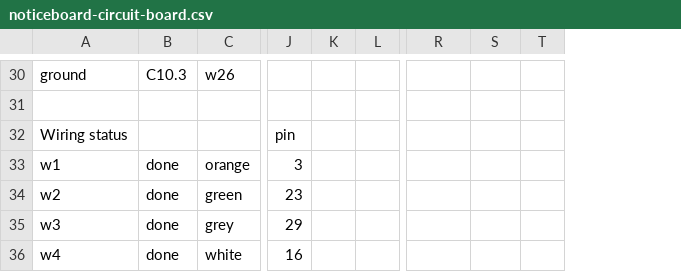
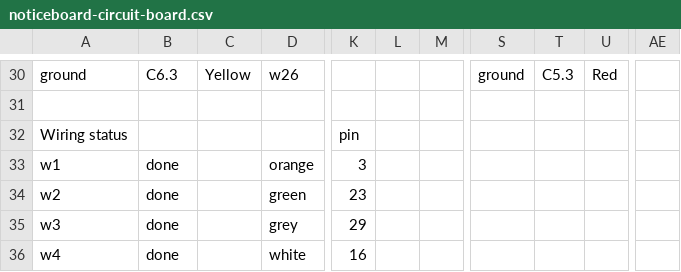
Before and after one commit to hillwithsmallfields/noticeboard, a CSV file: noticeboard-circuit-board.csv, drawn as a sheet; only a part is shown, gaps mark what is left out; removed rows and columns are numbered as before the commit, all else as after; the diff covers the shown part only; the diff names each change by its address in the sheet, - before the commit and + after, or states it on an @@ line.

```diff
--- a/noticeboard-circuit-board.csv
+++ b/noticeboard-circuit-board.csv
+column C, row 30: Yellow
-column K, empty
+column L, empty
+column AE, empty
-B30: C10.3
+B30: C6.3
-S30: (empty)
+S30: ground
-T30: (empty)
+T30: C5.3
-U30: (empty)
+U30: Red
```
Also changed, not shown: 1 added row, 1 removed row and 28 edited cells elsewhere in this file.
